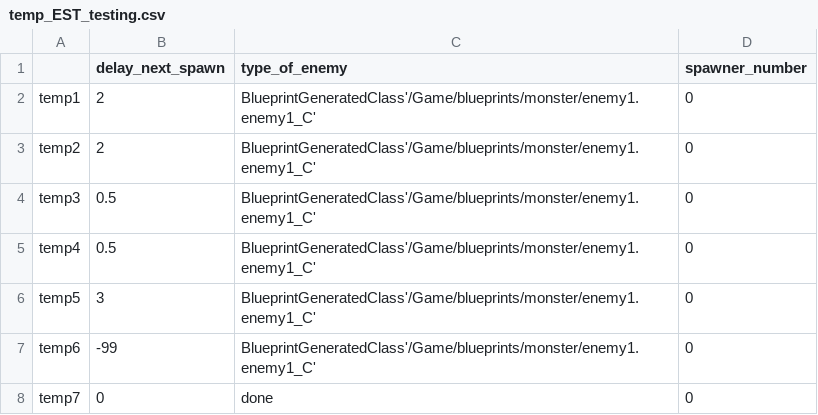
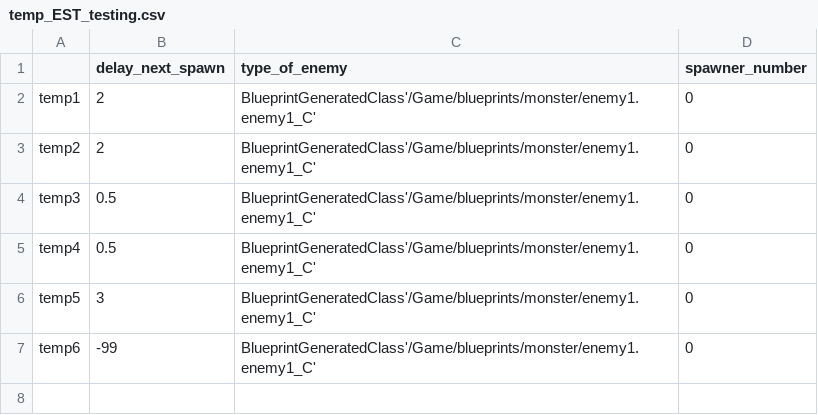
Before and after one commit to N0rmP/TFC, a CSV file: original_excels/temp_EST_testing.csv, drawn as a sheet.

Commit message:
spawner improved

```diff
--- a/original_excels/temp_EST_testing.csv
+++ b/original_excels/temp_EST_testing.csv
@@ -7,2 +7 @@ temp5,3,BlueprintGeneratedClass'/Game/blueprints/monster/enemy1.enemy1_C',0
 temp6,-99,BlueprintGeneratedClass'/Game/blueprints/monster/enemy1.enemy1_C',0
-temp7,0,done,0
```
Also changed, not shown: 46 other files.
